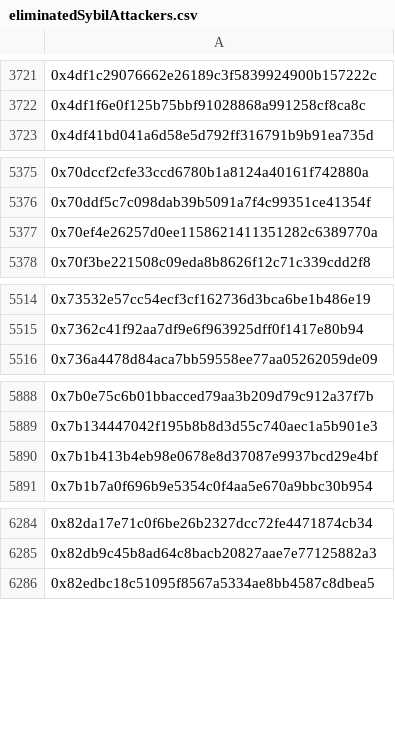
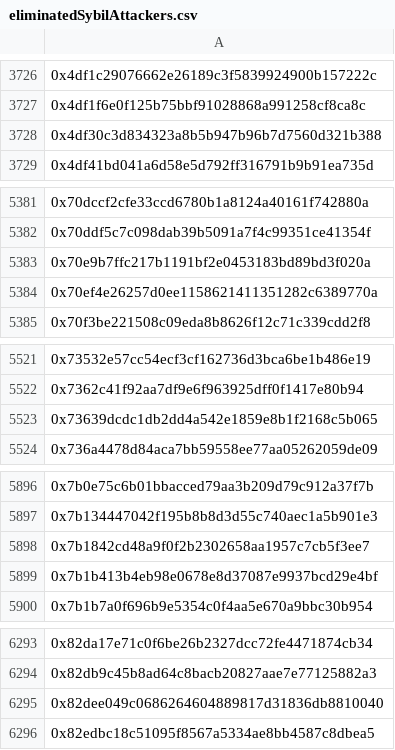
Before and after one commit to hop-protocol/hop-airdrop, a CSV file: src/data/eliminatedSybilAttackers.csv, drawn as a sheet; only a part is shown, gaps mark what is left out; the diff covers the shown part only; the diff names each change by its address in the sheet, - before the commit and + after, or states it on an @@ line.

```diff
--- a/src/data/eliminatedSybilAttackers.csv
+++ b/src/data/eliminatedSybilAttackers.csv
+row 3728: 0x4df30c3d834323a8b5b947b96b7d7560d321b388
+row 5383: 0x70e9b7ffc217b1191bf2e0453183bd89bd3f020a
+row 5523: 0x73639dcdc1db2dd4a542e1859e8b1f2168c5b065
+row 5898: 0x7b1842cd48a9f0f2b2302658aa1957c7cb5f3ee7
+row 6295: 0x82dee049c0686264604889817d31836db8810040
```
Also changed, not shown: 19 added rows and 4 removed rows elsewhere in this file, 4 other files.
